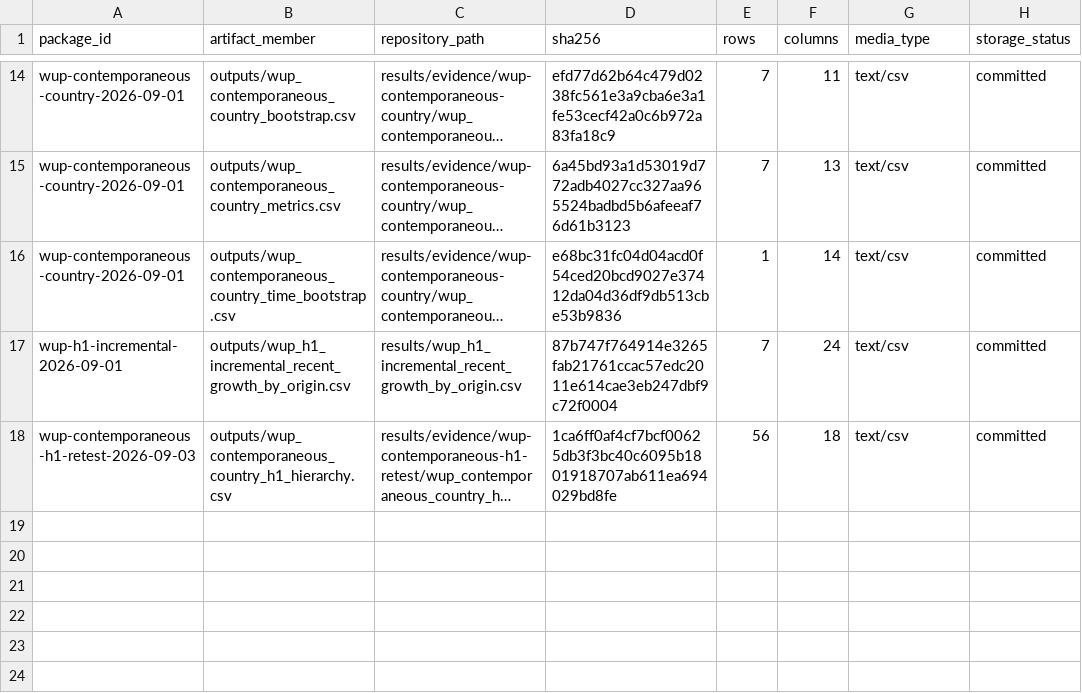
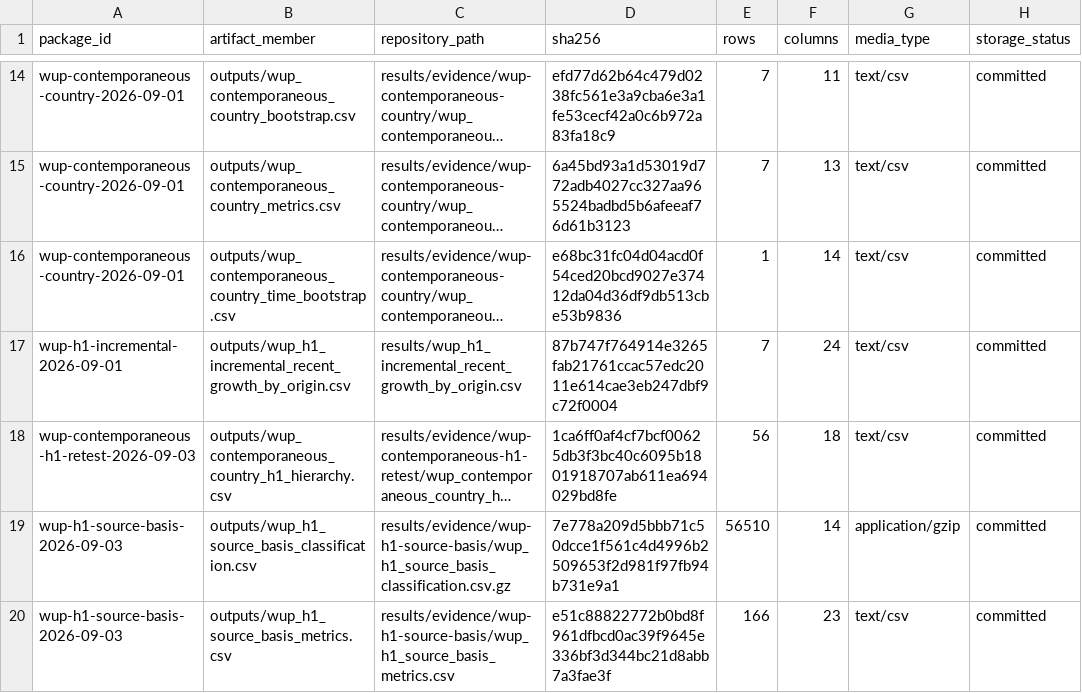
Before and after one commit to danielastone/Global-Urban-Growth-Lab, a CSV file: results/durable_evidence_outputs.csv, drawn as a sheet; only a part is shown, gaps mark what is left out; long unchanged cells end in …; the diff names each change by its address in the sheet, - before the commit and + after, or states it on an @@ line.

```diff
--- a/results/durable_evidence_outputs.csv
+++ b/results/durable_evidence_outputs.csv
+row 19: wup-h1-source-basis-2026-09-03 | outputs/wup_h1_source_basis_classification.csv | results/evidence/wup-h1-source-basis/wup_h1_source_basis_classification.csv.gz | 7e778a209d5bbb71c50dcce1f561c4d4996b2509653f2d981f97fb94b731e9a1 | 56510 | 14 | application/gzip | committed
+row 20: wup-h1-source-basis-2026-09-03 | outputs/wup_h1_source_basis_metrics.csv | results/evidence/wup-h1-source-basis/wup_h1_source_basis_metrics.csv | e51c88822772b0bd8f961dfbcd0ac39f9645e336bf3d344bc21d8abb7a3fae3f | 166 | 23 | text/csv | committed
```
Also changed, not shown: results/durable_evidence_packages.csv, 7 other files.
